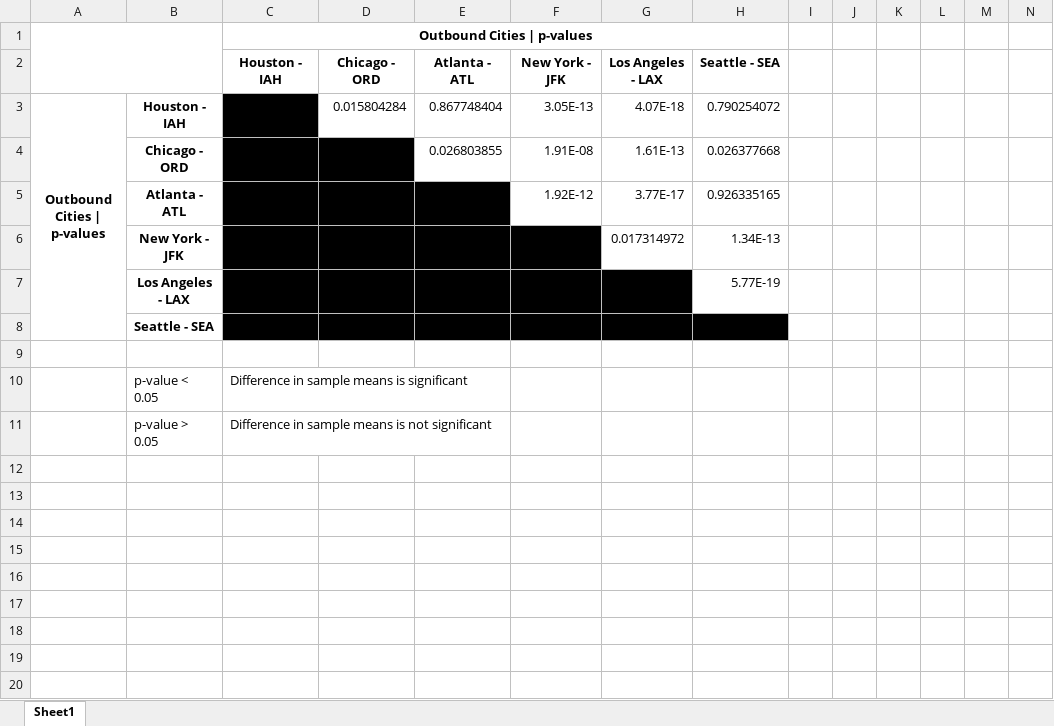
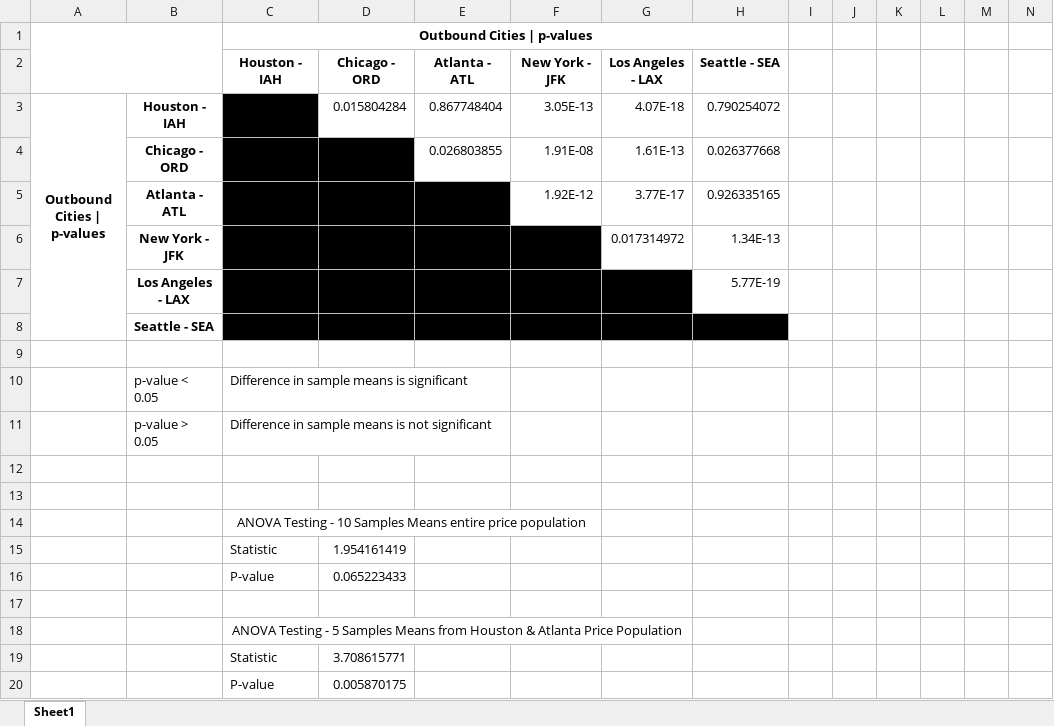
Before and after one commit to rgalindo125/Discovering_Travel_Options, an Excel workbook: Resources/PTable/P_Table_Results.xlsx, sheet Sheet1, drawn as a sheet; only a part is shown; values as stored, in another font and other column widths than the file's, no borders; conditional formats not drawn; rows hold the shown columns only; the diff names each change by its address in the sheet, - before the commit and + after, or states it on an @@ line.

```diff
--- a/Resources/PTable/P_Table_Results.xlsx (sheet Sheet1)
+++ b/Resources/PTable/P_Table_Results.xlsx (sheet Sheet1)
+row 12: (empty)
+row 13: (empty)
+row 14:  |  | ANOVA Testing - 10 Samples Means entire price population
+row 15:  |  | Statistic | 1.954161419
+row 16:  |  | P-value | 0.065223433
+row 17: (empty)
+row 18:  |  | ANOVA Testing - 5 Samples Means from Houston & Atlanta Price Population
+row 19:  |  | Statistic | 3.708615771
+row 20:  |  | P-value | 0.005870175
```
Also changed, not shown: 3 other files.
